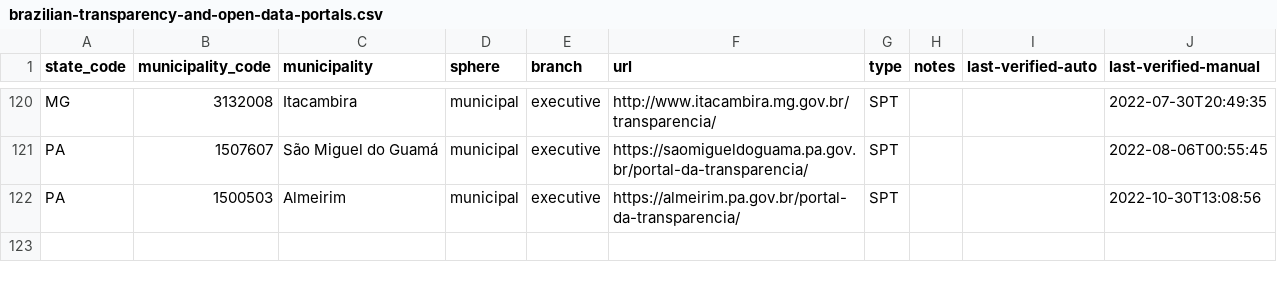
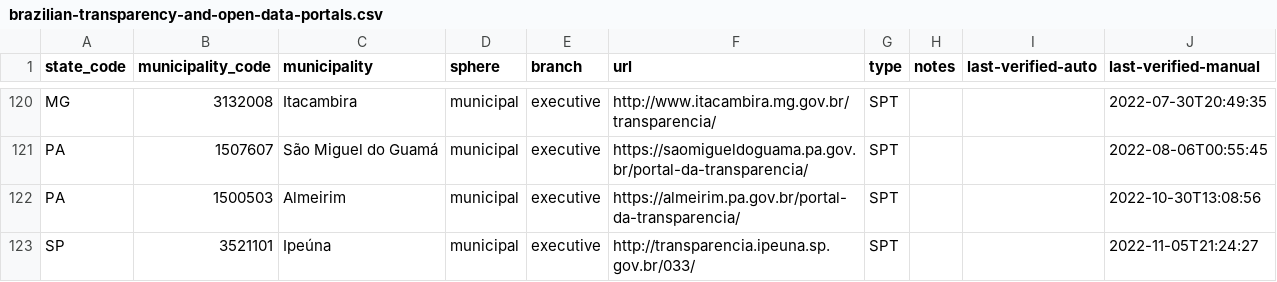
Before and after one commit to augusto-herrmann/transparencia-dados-abertos-brasil, a CSV file: data/valid/brazilian-transparency-and-open-data-portals.csv, drawn as a sheet; only a part is shown, gaps mark what is left out; the diff names each change by its address in the sheet, - before the commit and + after, or states it on an @@ line.

Commit message:
Add transparency portal for Ipeúna, SP

```diff
--- a/data/valid/brazilian-transparency-and-open-data-portals.csv
+++ b/data/valid/brazilian-transparency-and-open-data-portals.csv
+row 123: SP | 3521101 | Ipeúna | municipal | executive | http://transparencia.ipeuna.sp.gov.br/033/ | SPT |  |  | 2022-11-05T21:24:27
```
